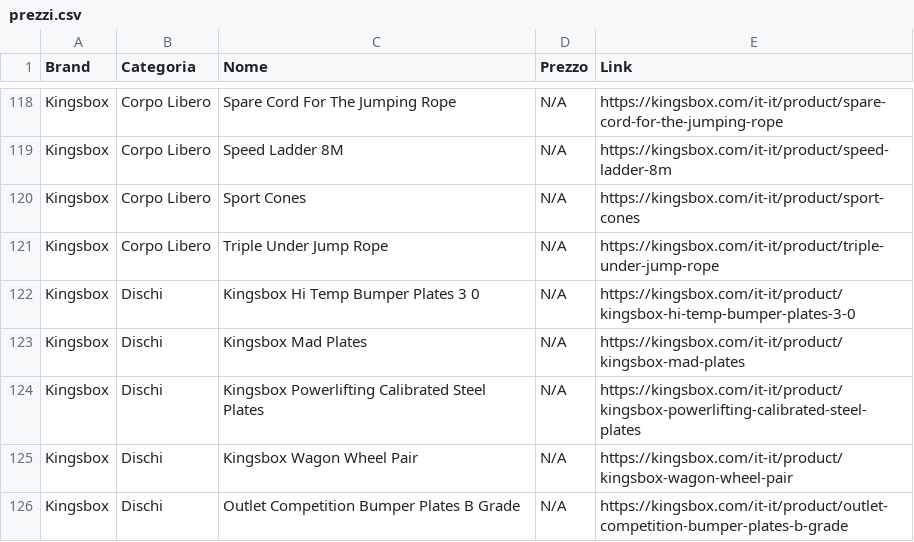
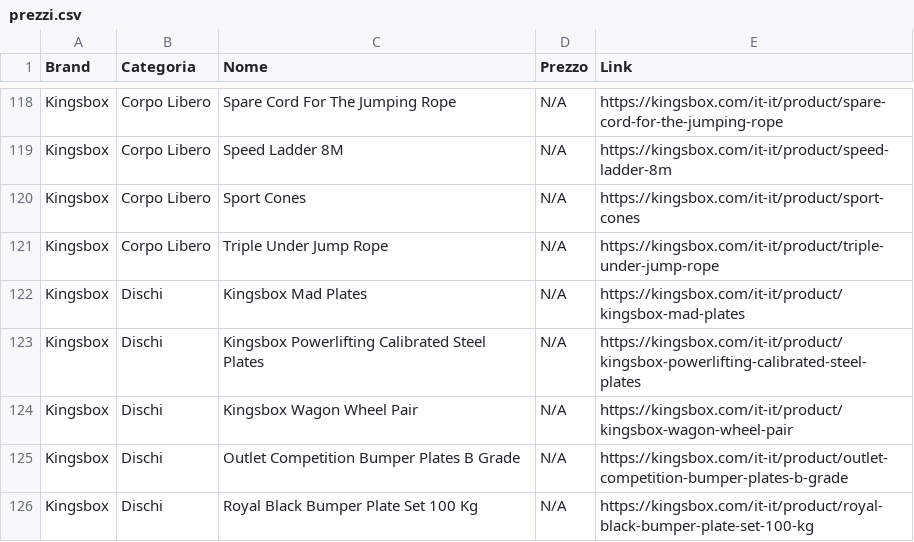
Before and after one commit to bruschettabrusca/Iron-Compare, a CSV file: prezzi.csv, drawn as a sheet; only a part is shown, gaps mark what is left out; the shorter side is filled out with more unchanged rows; removed rows and columns are numbered as before the commit, all else as after; the diff covers the shown part only; the diff names each change by its address in the sheet, - before the commit and + after, or states it on an @@ line.

```diff
--- a/prezzi.csv
+++ b/prezzi.csv
-row 122: Kingsbox | Dischi | Kingsbox Hi Temp Bumper Plates 3 0 | N/A | https://kingsbox.com/it-it/product/kingsbox-hi-temp-bumper-plates-3-0
```
Also changed, not shown: 3 added rows and 3 removed rows elsewhere in this file.
